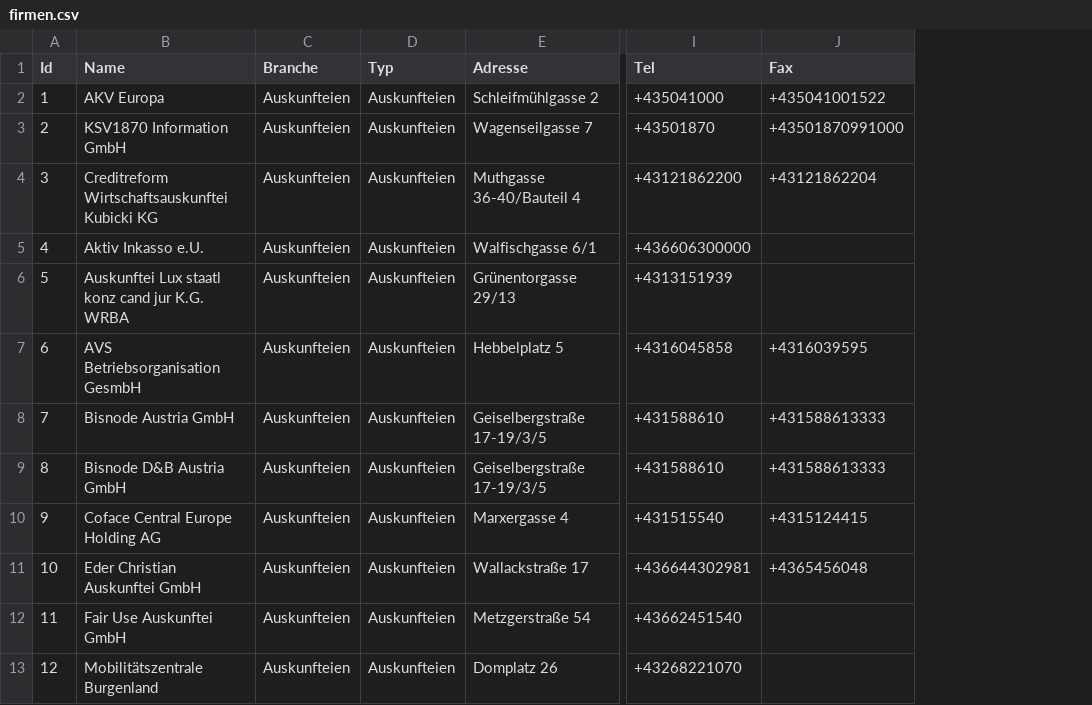
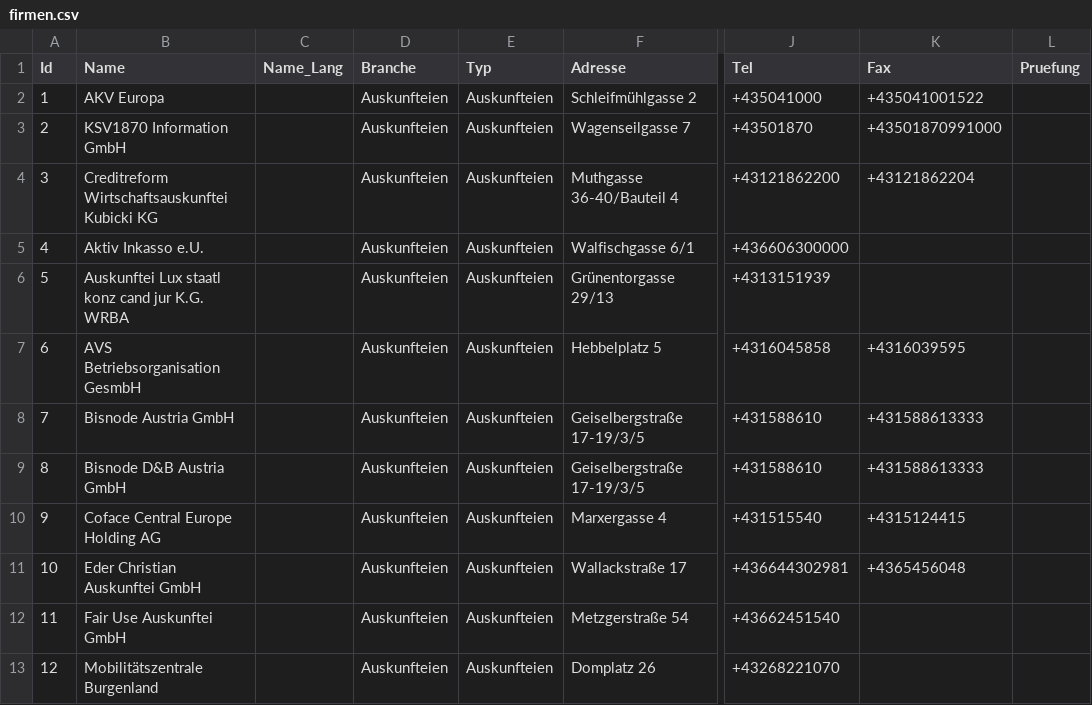
Before and after one commit to cyber-perikarp/auskunftsbegehren_at_adressen, a CSV file: privat/firmen.csv, drawn as a sheet; only a part is shown, gaps mark what is left out; the diff names each change by its address in the sheet, - before the commit and + after, or states it on an @@ line.

Commit message:
Name_Lang und Pruefung Felder in allen Dateien

```diff
--- a/privat/firmen.csv
+++ b/privat/firmen.csv
+column C (Name_Lang), empty
+column L (Pruefung), empty
```
Also changed, not shown: bund/bundesbehoerden.csv, bund/sozialversicherung.csv, 15 other files.
